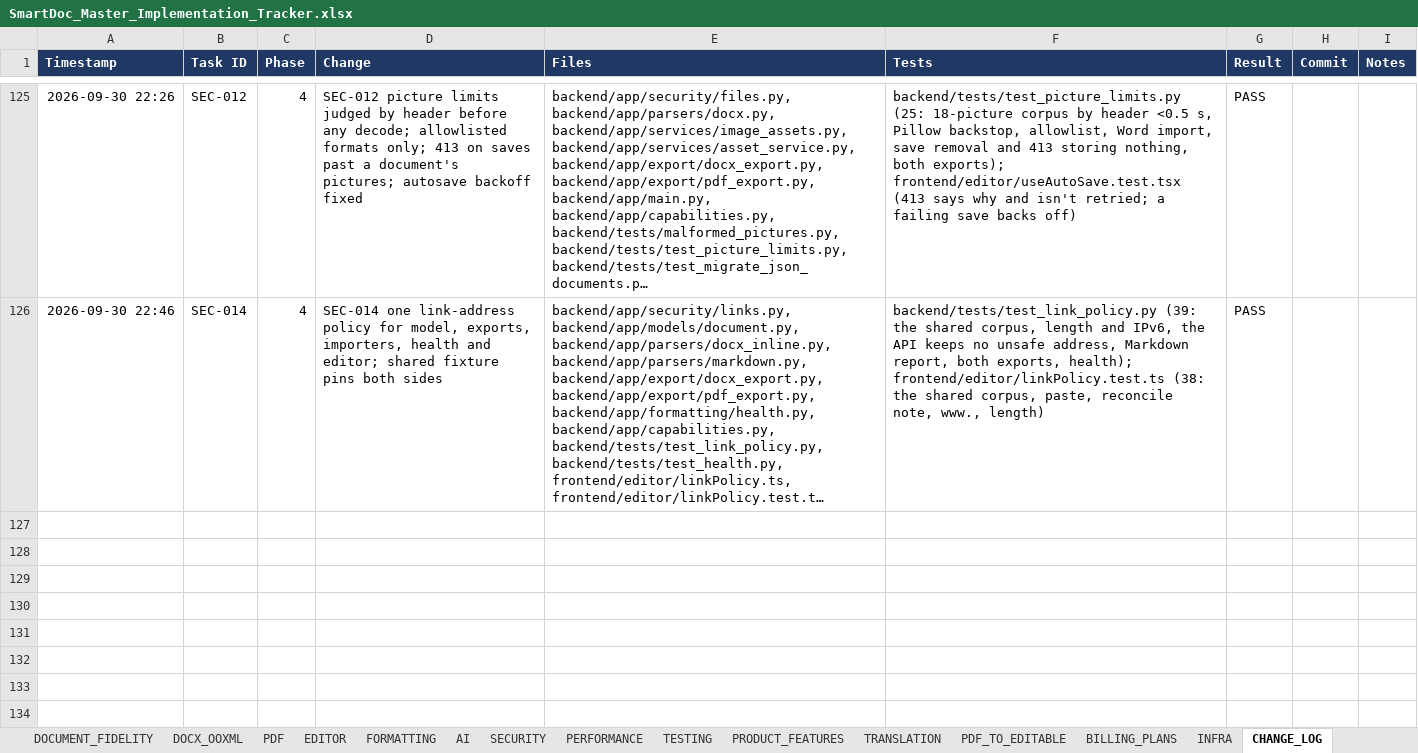
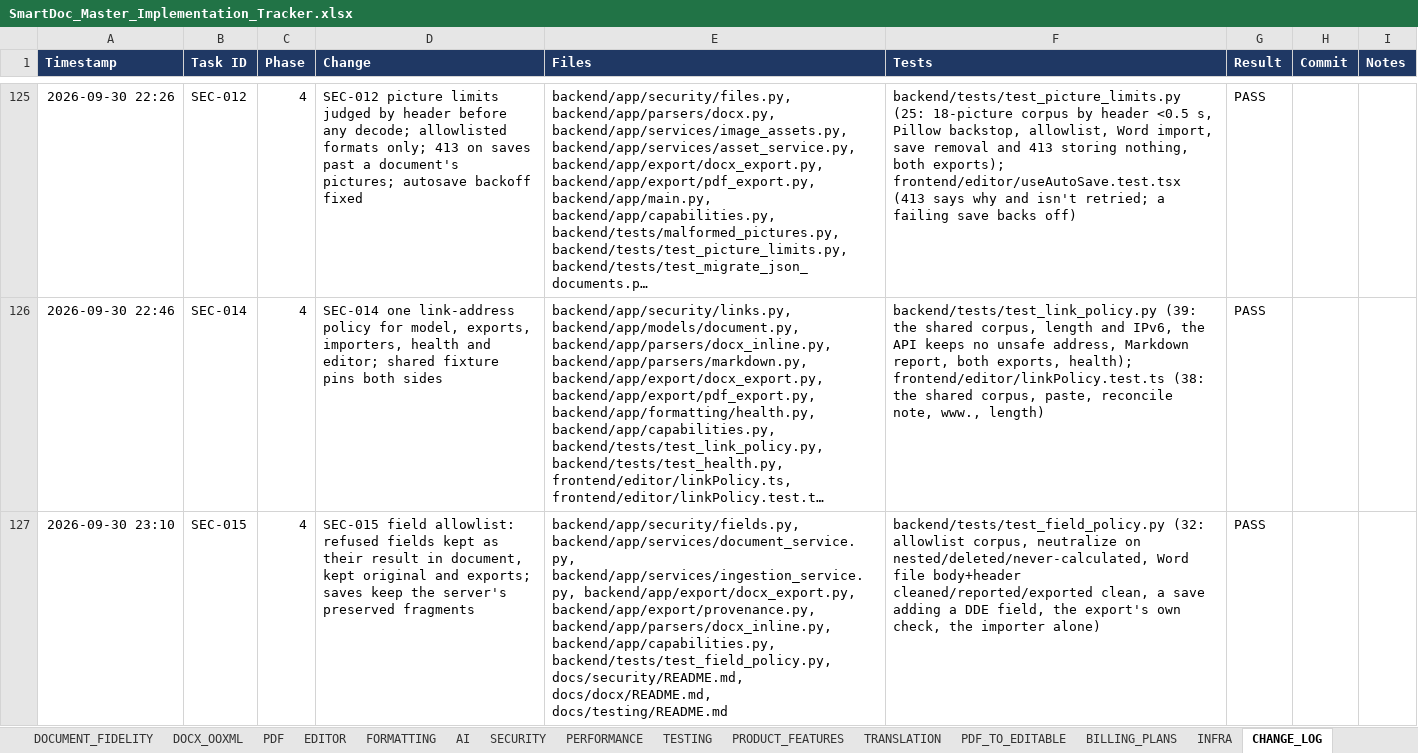
Before and after one commit to Drajeto07/claude, an Excel workbook: SmartDoc_Master_Implementation_Tracker.xlsx, sheet CHANGE_LOG, drawn as a sheet; only a part is shown, gaps mark what is left out; long unchanged cells end in …; values as stored, in another font and other column widths than the file's, no borders; conditional formats not drawn; the diff names each change by its address in the sheet, - before the commit and + after, or states it on an @@ line.

```diff
--- a/SmartDoc_Master_Implementation_Tracker.xlsx (sheet CHANGE_LOG)
+++ b/SmartDoc_Master_Implementation_Tracker.xlsx (sheet CHANGE_LOG)
+row 127: 2026-09-30 23:10 | SEC-015 | 4 | SEC-015 field allowlist: refused fields kept as their result in document, kept original and exports; saves keep the server's preserved fragments | backend/app/security/fields.py, backend/app/services/document_service.py, backend/app/services/ingestion_service.py, backend/app/export/docx_export.py, backend/app/export/provenance.py, backend/app/parsers/docx_inline.py, backend/app/capabilities.py, backend/tests/test_field_policy.py, docs/security/README.md, docs/docx/README.md, docs/testing/README.md | backend/tests/test_field_policy.py (32: allowlist corpus, neutralize on nested/deleted/never-calculated, Word file body+header cleaned/reported/exported clean, a save adding a DDE field, the export's own check, the importer alone) | PASS
```
Also changed, not shown: sheet DASHBOARD, sheet TESTING, sheet SESSION_STATE, sheet SECURITY, sheet MASTER, sheet CRITICAL_FIXES, formulas that keep their value, 13 other files.
